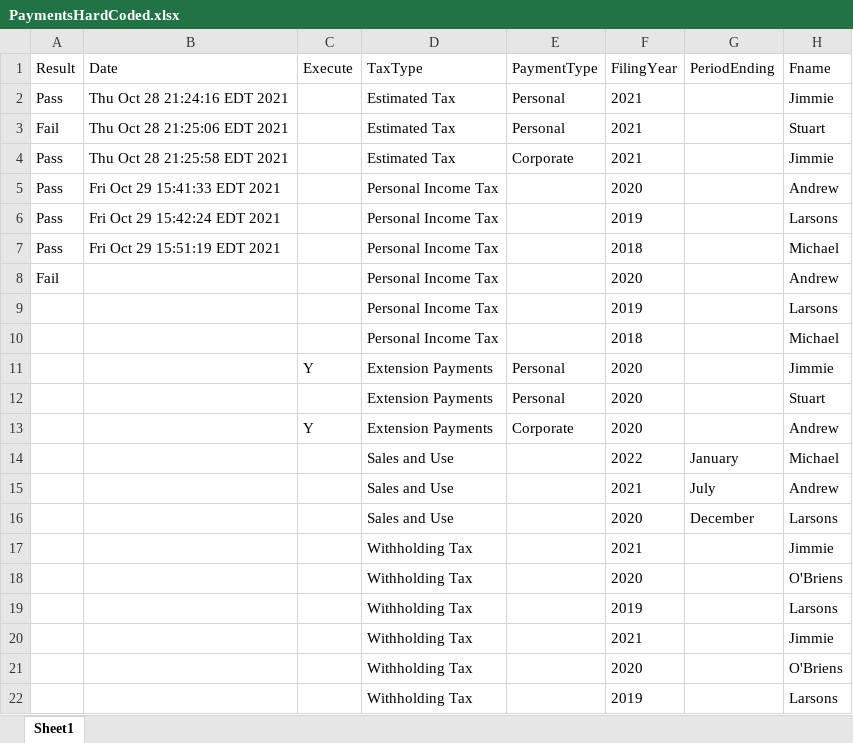
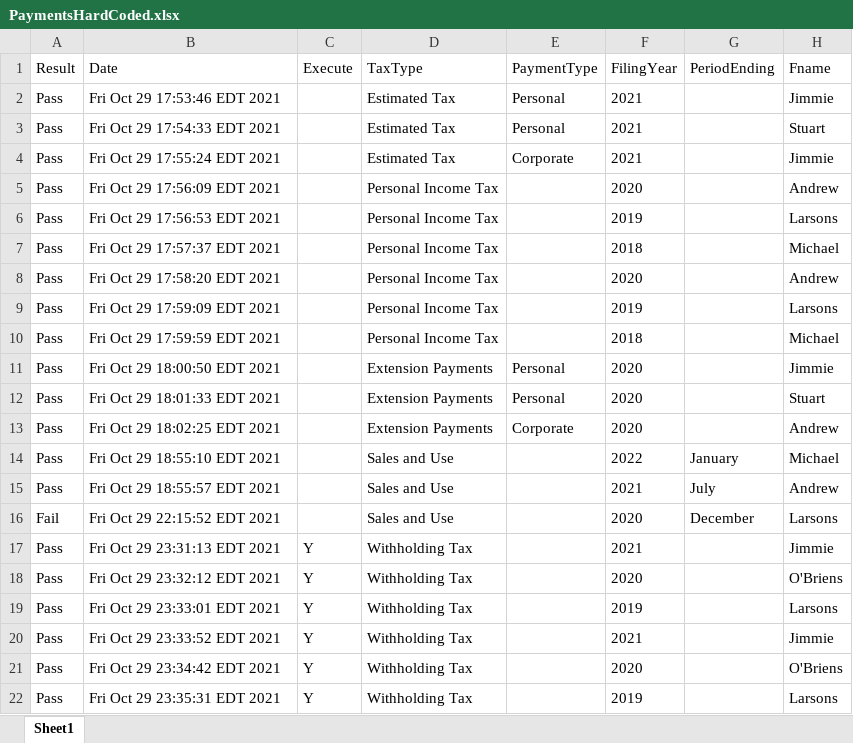
Before and after one commit to dcusend/KatalonData, an Excel workbook: RADTestData/PaymentsHardCoded.xlsx, sheet Sheet1, drawn as a sheet; only a part is shown; values as stored, in another font and other column widths than the file's, no borders; the diff names each change by its address in the sheet, - before the commit and + after, or states it on an @@ line.

Commit message:
Updated RAD test data

```diff
--- a/RADTestData/PaymentsHardCoded.xlsx (sheet Sheet1)
+++ b/RADTestData/PaymentsHardCoded.xlsx (sheet Sheet1)
-B2 (Date): Thu Oct 28 21:24:16 EDT 2021
+B2 (Date): Fri Oct 29 17:53:46 EDT 2021
-A3 (Result): Fail
+A3 (Result): Pass
-B3 (Date): Thu Oct 28 21:25:06 EDT 2021
+B3 (Date): Fri Oct 29 17:54:33 EDT 2021
-B4 (Date): Thu Oct 28 21:25:58 EDT 2021
+B4 (Date): Fri Oct 29 17:55:24 EDT 2021
-B5 (Date): Fri Oct 29 15:41:33 EDT 2021
+B5 (Date): Fri Oct 29 17:56:09 EDT 2021
-B6 (Date): Fri Oct 29 15:42:24 EDT 2021
+B6 (Date): Fri Oct 29 17:56:53 EDT 2021
-B7 (Date): Fri Oct 29 15:51:19 EDT 2021
+B7 (Date): Fri Oct 29 17:57:37 EDT 2021
-A8 (Result): Fail
+A8 (Result): Pass
-B8 (Date): (empty)
+B8 (Date): Fri Oct 29 17:58:20 EDT 2021
-A9:A15 (Result): (empty)
+A9:A15 (Result): Pass
-B9 (Date): (empty)
+B9 (Date): Fri Oct 29 17:59:09 EDT 2021
-B10 (Date): (empty)
+B10 (Date): Fri Oct 29 17:59:59 EDT 2021
-B11 (Date): (empty)
+B11 (Date): Fri Oct 29 18:00:50 EDT 2021
-C11 (Execute): Y
+C11 (Execute): (empty)
-B12 (Date): (empty)
+B12 (Date): Fri Oct 29 18:01:33 EDT 2021
-B13 (Date): (empty)
+B13 (Date): Fri Oct 29 18:02:25 EDT 2021
-C13 (Execute): Y
+C13 (Execute): (empty)
-B14 (Date): (empty)
+B14 (Date): Fri Oct 29 18:55:10 EDT 2021
-B15 (Date): (empty)
+B15 (Date): Fri Oct 29 18:55:57 EDT 2021
-A16 (Result): (empty)
+A16 (Result): Fail
-B16 (Date): (empty)
+B16 (Date): Fri Oct 29 22:15:52 EDT 2021
-A17:A22 (Result): (empty)
+A17:A22 (Result): Pass
-B17 (Date): (empty)
+B17 (Date): Fri Oct 29 23:31:13 EDT 2021
-C17:C22 (Execute): (empty)
+C17:C22 (Execute): Y
-B18 (Date): (empty)
+B18 (Date): Fri Oct 29 23:32:12 EDT 2021
-B19 (Date): (empty)
+B19 (Date): Fri Oct 29 23:33:01 EDT 2021
-B20 (Date): (empty)
+B20 (Date): Fri Oct 29 23:33:52 EDT 2021
-B21 (Date): (empty)
+B21 (Date): Fri Oct 29 23:34:42 EDT 2021
-B22 (Date): (empty)
+B22 (Date): Fri Oct 29 23:35:31 EDT 2021
```
